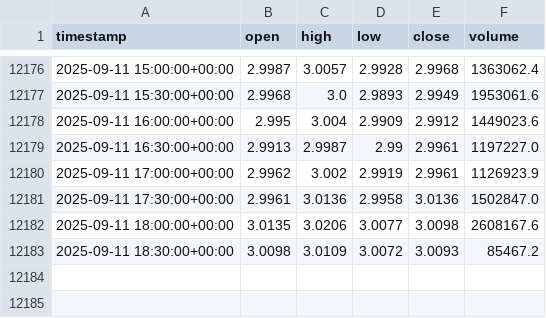
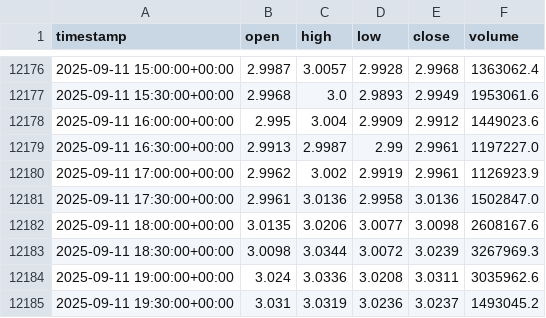
Before and after one commit to AZFARHAD24511/datasets, a CSV file: crypto_datasets/XRPUSDT_1_Jan_2025_to_now.csv, drawn as a sheet; only a part is shown, gaps mark what is left out.

Commit message:
update XRPUSDT_1_Jan_2025_to_now.csv

```diff
--- a/crypto_datasets/XRPUSDT_1_Jan_2025_to_now.csv
+++ b/crypto_datasets/XRPUSDT_1_Jan_2025_to_now.csv
@@ -12182,2 +12182,4 @@ timestamp,open,high,low,close,volume
 2025-09-11 18:00:00+00:00,3.0135,3.0206,3.0077,3.0098,2608167.6
-2025-09-11 18:30:00+00:00,3.0098,3.0109,3.0072,3.0093,85467.2
+2025-09-11 18:30:00+00:00,3.0098,3.0344,3.0072,3.0239,3267969.3
+2025-09-11 19:00:00+00:00,3.024,3.0336,3.0208,3.0311,3035962.6
+2025-09-11 19:30:00+00:00,3.031,3.0319,3.0236,3.0237,1493045.2
```
